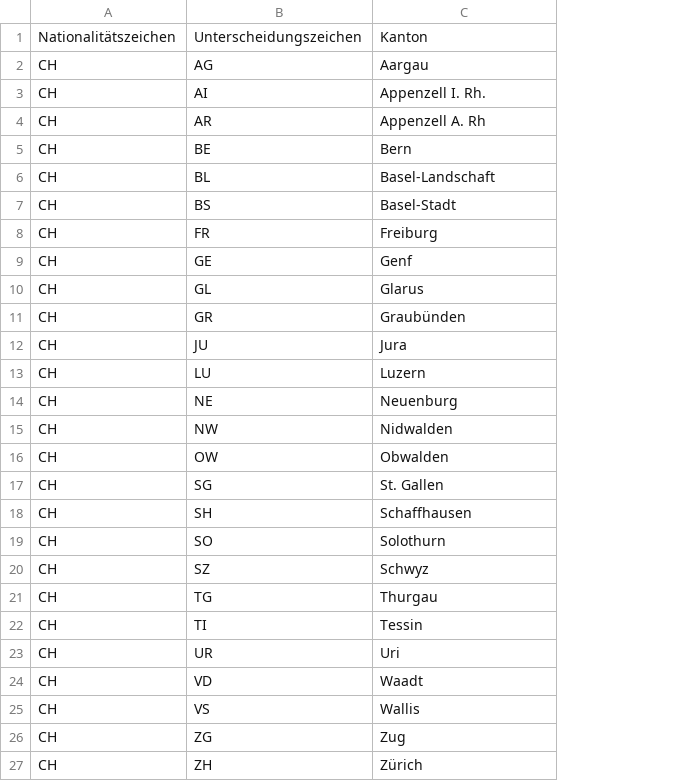
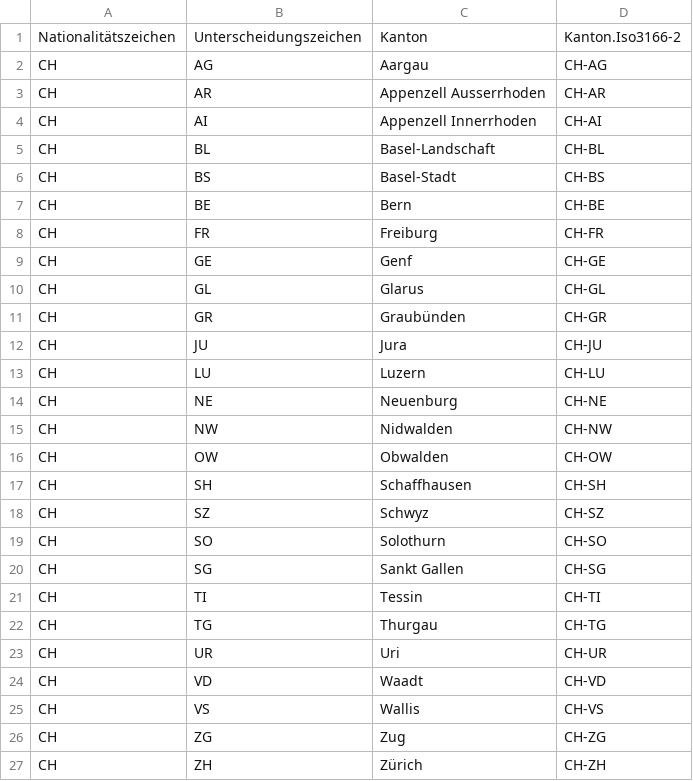
Before and after one commit to openpotato/kfz-kennzeichen, a CSV file: src/ch/kennzeichen.csv, drawn as a sheet; removed rows and columns are numbered as before the commit, all else as after; the diff names each change by its address in the sheet, - before the commit and + after, or states it on an @@ line.

Commit message:
Federal states added to German kfz kennzeichen + bug fixes

```diff
--- a/src/ch/kennzeichen.csv
+++ b/src/ch/kennzeichen.csv
+column D, rows 1-3: Kanton.Iso3166-2 | CH-AG | CH-AR; rows 5-6: CH-BL | CH-BS; rows 8-17: CH-FR | CH-GE | CH-GL | CH-GR | CH-JU | CH-LU | CH-NE | CH-NW | CH-OW | CH-SH; row 19: CH-SO; rows 22-27: CH-TG | CH-UR | CH-VD | CH-VS | CH-ZG | CH-ZH
-row 3: CH | AI | Appenzell I. Rh.
-C3: Appenzell A. Rh
+C3: Appenzell Ausserrhoden
+row 4: CH | AI | Appenzell Innerrhoden | CH-AI
@@ row 5 moved to row 7: CH @@
-row 17: CH | SG | St. Gallen
@@ row 20 moved to row 18: CH @@
+row 20: CH | SG | Sankt Gallen | CH-SG
@@ row 22 moved to row 21: CH @@
```
Also changed, not shown: src/at/kennzeichen.csv, src/international.csv, 2 other files.
